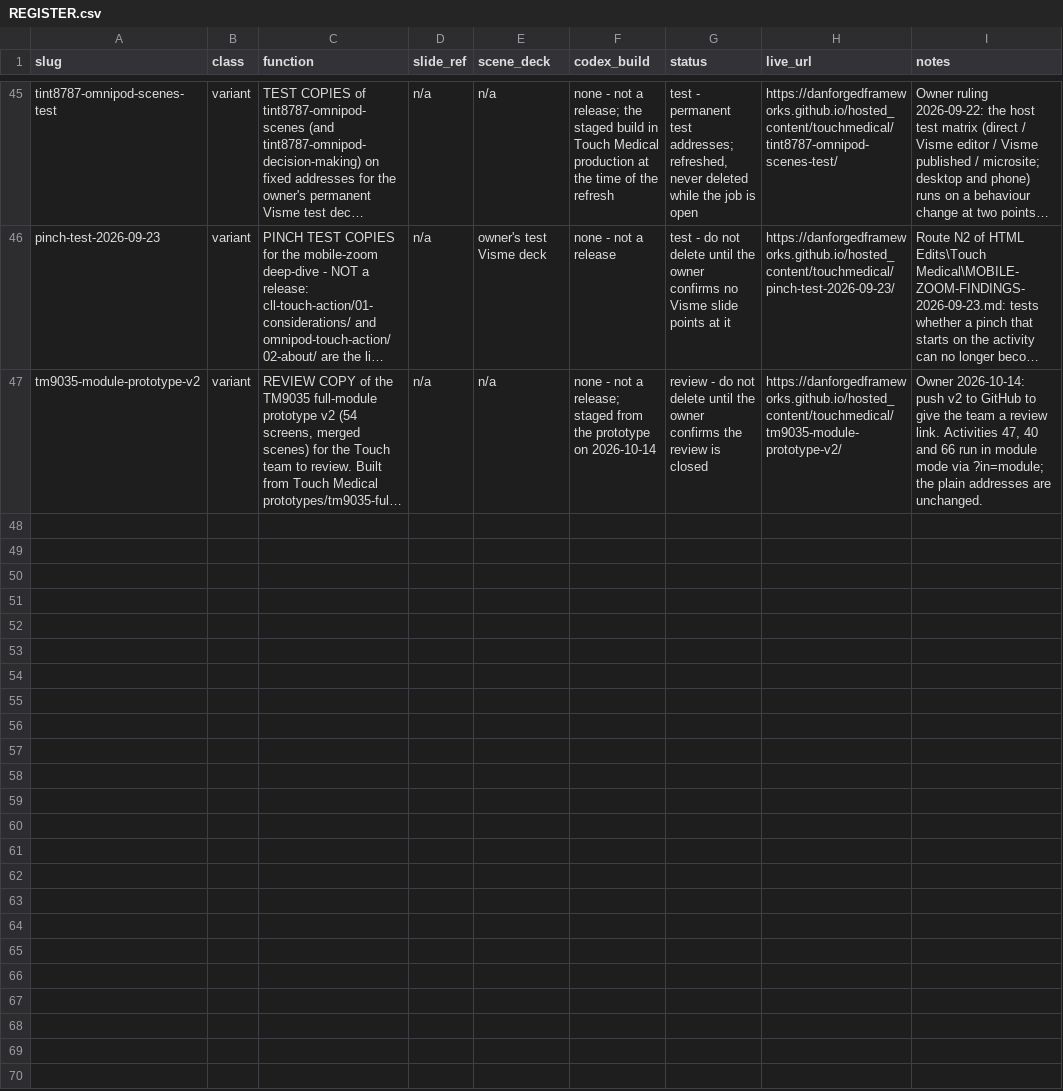
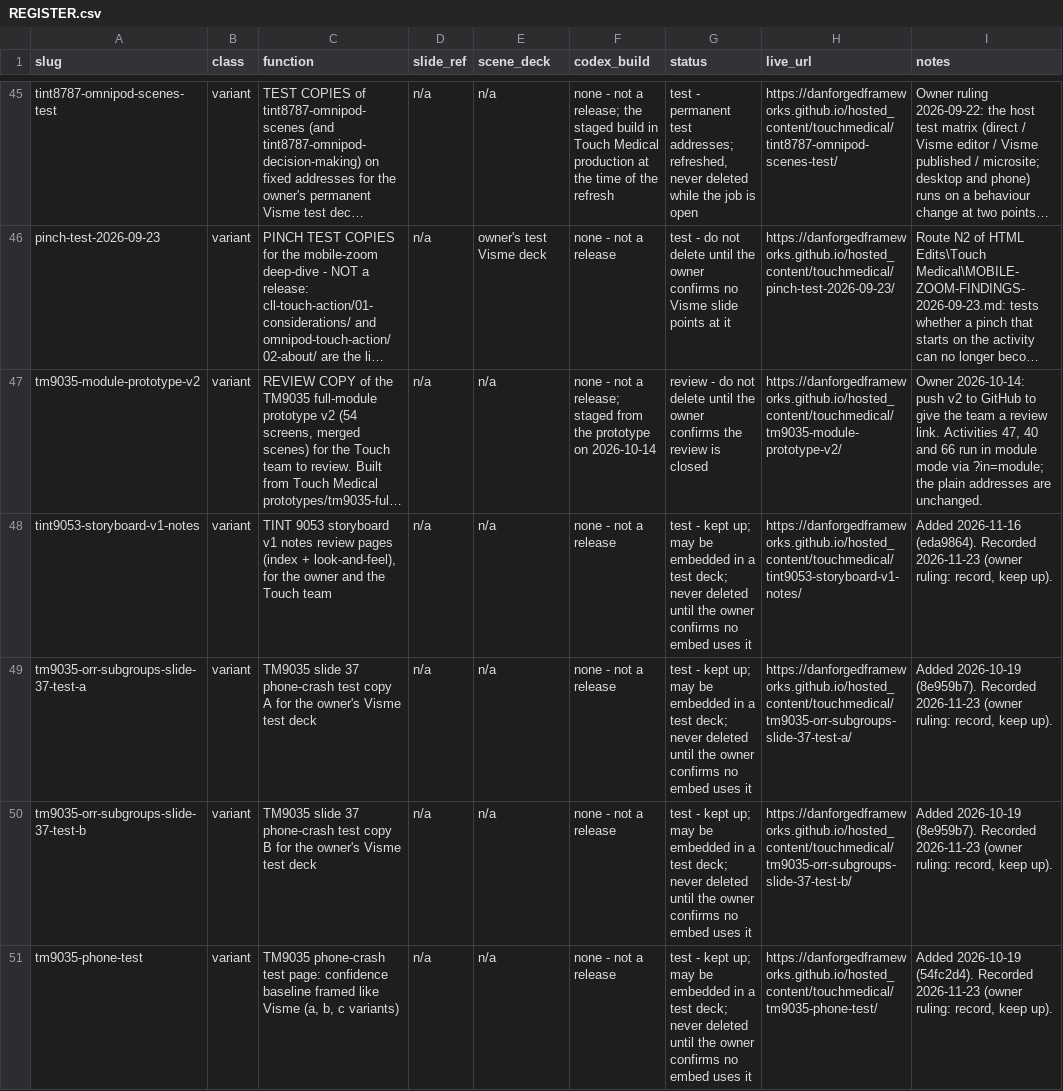
Before and after one commit to DanForgedFrameworks/hosted_content, a CSV file: touchmedical/REGISTER.csv, drawn as a sheet; only a part is shown, gaps mark what is left out; long unchanged cells end in …; the diff names each change by its address in the sheet, - before the commit and + after, or states it on an @@ line.

```diff
--- a/touchmedical/REGISTER.csv
+++ b/touchmedical/REGISTER.csv
+row 48: tint9053-storyboard-v1-notes | variant | TINT 9053 storyboard v1 notes review pages (index + look-and-feel), for the owner and the Touch team | n/a | n/a | none - not a release | test - kept up; may be embedded in a test deck; never deleted until the owner confirms no embed uses it | https://danforgedframeworks.github.io/hosted_content/touchmedical/tint9053-storyboard-v1-notes/ | Added 2026-11-16 (eda9864). Recorded 2026-11-23 (owner ruling: record, keep up).
+row 49: tm9035-orr-subgroups-slide-37-test-a | variant | TM9035 slide 37 phone-crash test copy A for the owner's Visme test deck | n/a | n/a | none - not a release | test - kept up; may be embedded in a test deck; never deleted until the owner confirms no embed uses it | https://danforgedframeworks.github.io/hosted_content/touchmedical/tm9035-orr-subgroups-slide-37-test-a/ | Added 2026-10-19 (8e959b7). Recorded 2026-11-23 (owner ruling: record, keep up).
+row 50: tm9035-orr-subgroups-slide-37-test-b | variant | TM9035 slide 37 phone-crash test copy B for the owner's Visme test deck | n/a | n/a | none - not a release | test - kept up; may be embedded in a test deck; never deleted until the owner confirms no embed uses it | https://danforgedframeworks.github.io/hosted_content/touchmedical/tm9035-orr-subgroups-slide-37-test-b/ | Added 2026-10-19 (8e959b7). Recorded 2026-11-23 (owner ruling: record, keep up).
+row 51: tm9035-phone-test | variant | TM9035 phone-crash test page: confidence baseline framed like Visme (a, b, c variants) | n/a | n/a | none - not a release | test - kept up; may be embedded in a test deck; never deleted until the owner confirms no embed uses it | https://danforgedframeworks.github.io/hosted_content/touchmedical/tm9035-phone-test/ | Added 2026-10-19 (54fc2d4). Recorded 2026-11-23 (owner ruling: record, keep up).
```
Also changed, not shown: 1 other file.
